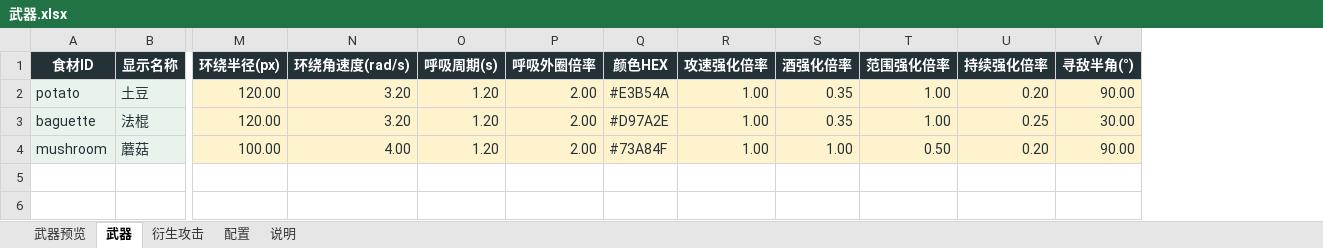
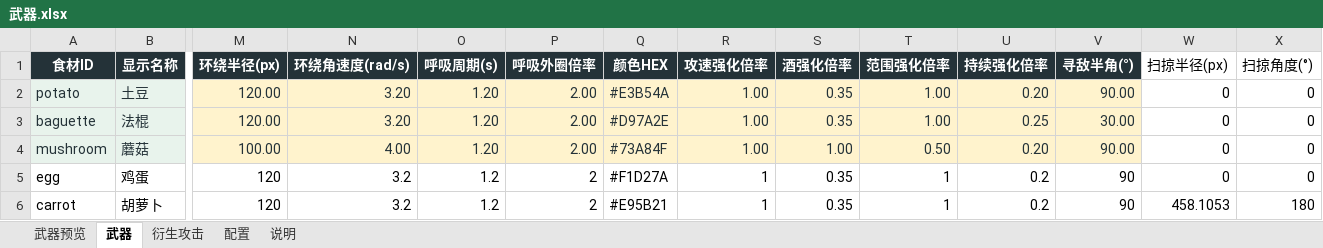
Before and after one commit to Xixi052303/Sali-project, an Excel workbook: balance_tables/武器.xlsx, sheet 武器, drawn as a sheet; only a part is shown, gaps mark what is left out; values as stored, in another font and other column widths than the file's, no borders; table styles not drawn; rows hold the shown columns only; the diff names each change by its address in the sheet, - before the commit and + after, or states it on an @@ line.

```diff
--- a/balance_tables/武器.xlsx (sheet 武器)
+++ b/balance_tables/武器.xlsx (sheet 武器)
+column W (扫掠半径(px)), rows 2-4: all 0
+column X (扫掠角度(°)), rows 2-4: all 0
+row 5: egg | 鸡蛋 | 120 | 3.2 | 1.2 | 2 | #F1D27A | 1 | 0.35 | 1 | 0.2 | 90 | 0 | 0
+row 6: carrot | 胡萝卜 | 120 | 3.2 | 1.2 | 2 | #E95B21 | 1 | 0.35 | 1 | 0.2 | 90 | 458.1053 | 180
```
Also changed, not shown: sheet 武器预览, sheet 衍生攻击, sheet 配置, charts or pictures, balance_tables/普通强化.xlsx, balance_tables/特殊强化.xlsx, 47 other files.
